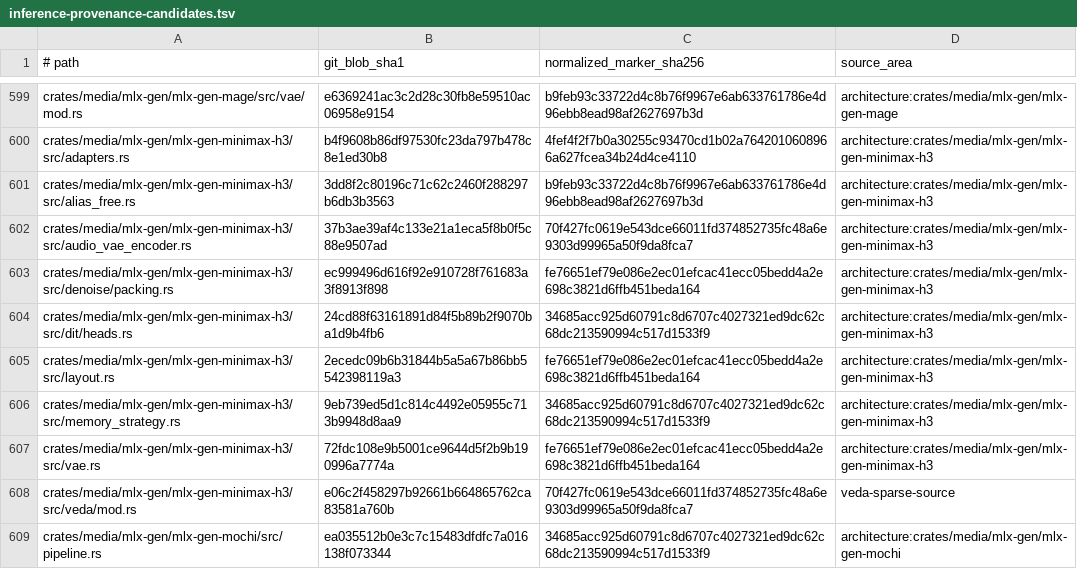
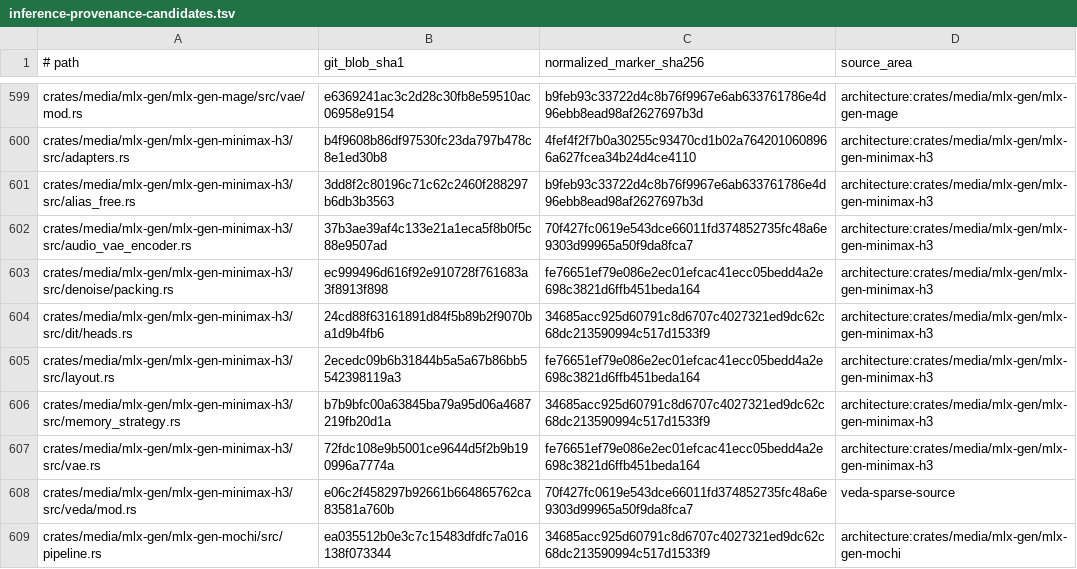
Before and after one commit to SceneWorks/SceneWorks, a TSV file: config/inference-provenance-candidates.tsv, drawn as a sheet; only a part is shown, gaps mark what is left out.

Commit message:
feat(minimax-h3): import source-bound pruned AdaLN checkpoints
Signed-off-by: Michael Trefry <michael@trefry.net>

```diff
--- a/config/inference-provenance-candidates.tsv
+++ b/config/inference-provenance-candidates.tsv
@@ -605,3 +605,3 @@ crates/media/mlx-gen/mlx-gen-minimax-h3/src/dit/heads.rs	24cd88f63161891d84f5b89
 crates/media/mlx-gen/mlx-gen-minimax-h3/src/layout.rs	2ecedc09b6b31844b5a5a67b86bb5542398119a3	fe76651ef79e086e2ec01efcac41ecc05bedd4a2e698c3821d6ffb451beda164	architecture:crates/media/mlx-gen/mlx-gen-minimax-h3
-crates/media/mlx-gen/mlx-gen-minimax-h3/src/memory_strategy.rs	9eb739ed5d1c814c4492e05955c713b9948d8aa9	34685acc925d60791c8d6707c4027321ed9dc62c68dc213590994c517d1533f9	architecture:crates/media/mlx-gen/mlx-gen-minimax-h3
+crates/media/mlx-gen/mlx-gen-minimax-h3/src/memory_strategy.rs	b7b9bfc00a63845ba79a95d06a4687219fb20d1a	34685acc925d60791c8d6707c4027321ed9dc62c68dc213590994c517d1533f9	architecture:crates/media/mlx-gen/mlx-gen-minimax-h3
 crates/media/mlx-gen/mlx-gen-minimax-h3/src/vae.rs	72fdc108e9b5001ce9644d5f2b9b190996a7774a	fe76651ef79e086e2ec01efcac41ecc05bedd4a2e698c3821d6ffb451beda164	architecture:crates/media/mlx-gen/mlx-gen-minimax-h3
```
Also changed, not shown: 21 other files.
